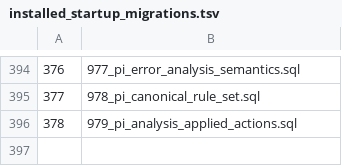
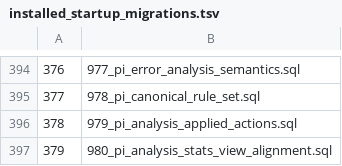
Before and after one commit to halfking/ai-native-gateway-core, a TSV file: sql/schema/installed_startup_migrations.tsv, drawn as a sheet; only a part is shown, gaps mark what is left out; the diff names each change by its address in the sheet, - before the commit and + after, or states it on an @@ line.

Commit message:
fix(pi-analysis): 批判审计 F1 —— v_error_analysis_stats 对齐 GetStats 新口径（迁移 980）
审计发现：视图与 Go 侧 GetStats 是两份统计真值且口径漂移——视图缺
processing/failed/skipped 计数；零运行时消费者但属 DB 公开真值，未来
读视图的监控会拿到与页面统计卡不同的数字（例：211 失败=2 在视图里
不存在）。

迁移 980：CREATE OR REPLACE VIEW 补三列（幂等 + 视图在场守卫 + 台账
自登记），七处登记齐（正本×2/embeddata×2/installer/runner/tsv/docker
序列）。新增 sqlguard 投递门 TestMigration980ViewAlignmentDelivered
（六断言），变异负控红→还原绿。

审计登记：F2 GetStats 三段查询无事务一致性（管理面可容忍）；
F3 误报率分母=结果域全量 与「已分析」卡（队列状态域）不同源——有意
设计，主档披露口径。

```diff
--- a/sql/schema/installed_startup_migrations.tsv
+++ b/sql/schema/installed_startup_migrations.tsv
+row 397: 379 | 980_pi_analysis_stats_view_alignment.sql
```
Also changed, not shown: 9 other files.
